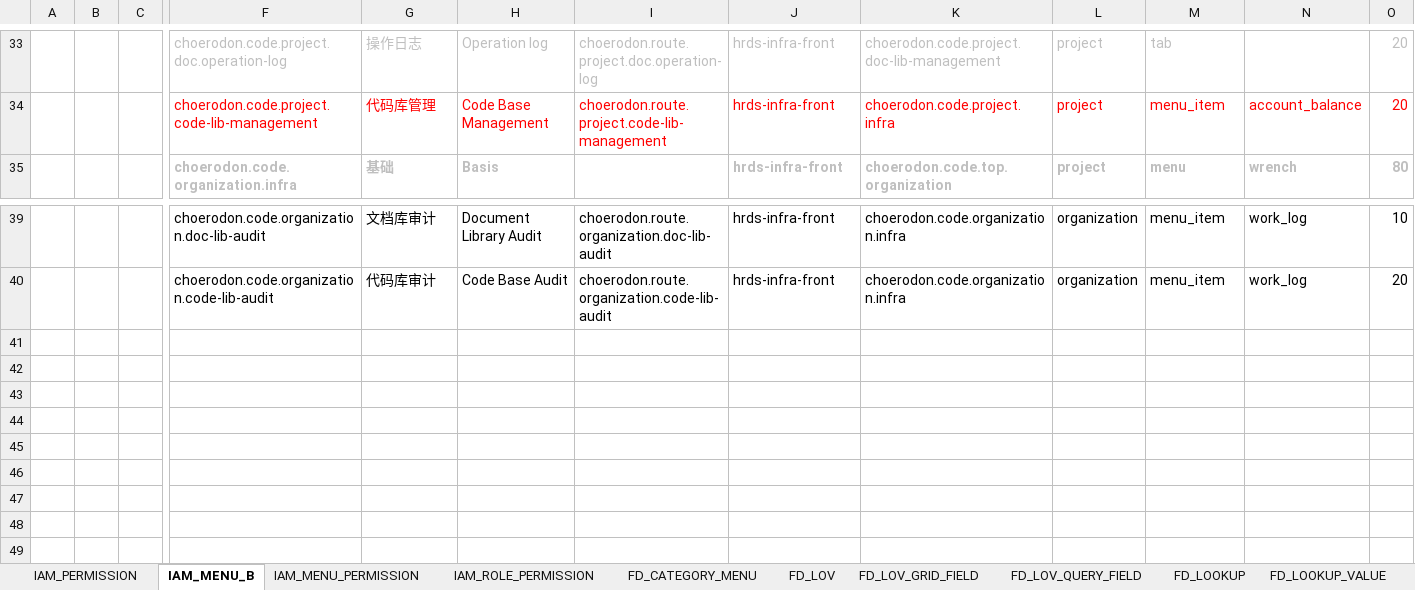
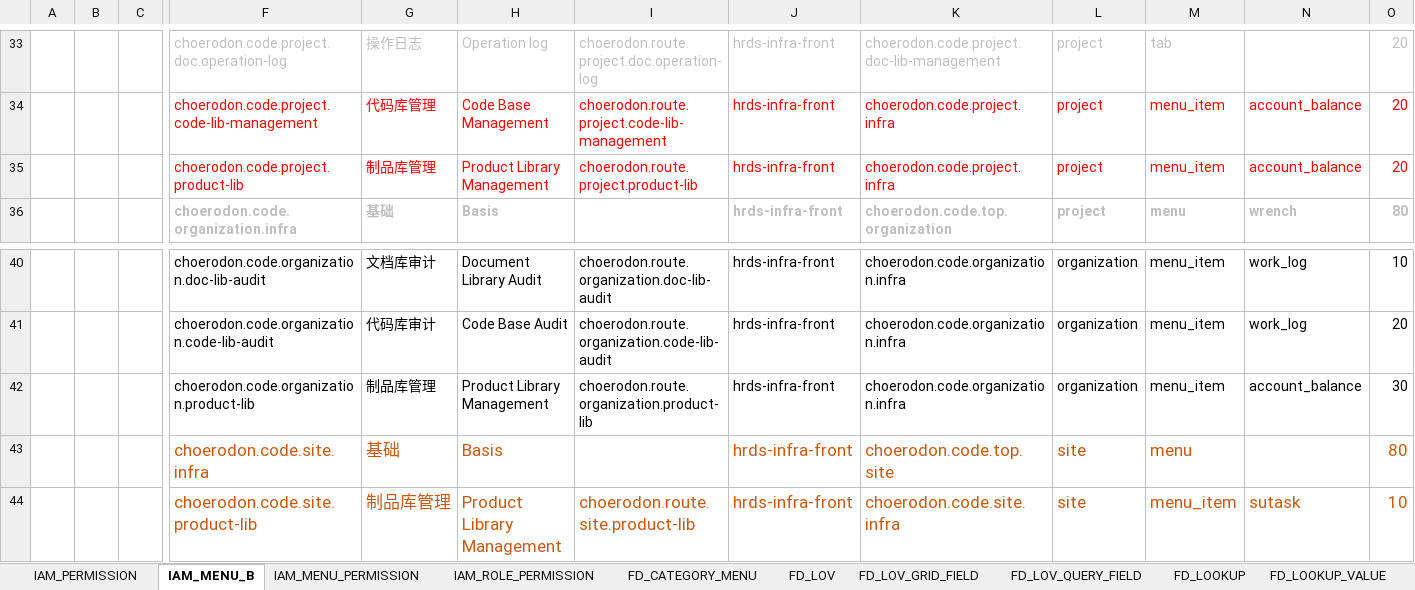
Before and after one commit to open-hand/code-repo-service, an Excel workbook: src/main/resources/script/meta/micro-service-init-data.xlsx, sheet IAM_MENU_B, drawn as a sheet; only a part is shown, gaps mark what is left out; values as stored, in another font and other column widths than the file's, no borders; rows hold the shown columns only; the diff names each change by its address in the sheet, - before the commit and + after, or states it on an @@ line.

```diff
--- a/src/main/resources/script/meta/micro-service-init-data.xlsx (sheet IAM_MENU_B)
+++ b/src/main/resources/script/meta/micro-service-init-data.xlsx (sheet IAM_MENU_B)
+row 35:  |  |  | choerodon.code.project.product-lib | 制品库管理 | Product Library Management | choerodon.route.project.product-lib | hrds-infra-front | choerodon.code.project.infra | project | menu_item | account_balance | 20
+row 42:  |  |  | choerodon.code.organization.product-lib | 制品库管理 | Product Library Management | choerodon.route.organization.product-lib | hrds-infra-front | choerodon.code.organization.infra | organization | menu_item | account_balance | 30
+row 43:  |  |  | choerodon.code.site.infra | 基础 | Basis |  | hrds-infra-front | choerodon.code.top.site | site | menu |  | 80
+row 44:  |  |  | choerodon.code.site.product-lib | 制品库管理 | Product Library Management | choerodon.route.site.product-lib | hrds-infra-front | choerodon.code.site.infra | site | menu_item | sutask | 10
```
Also changed, not shown: sheet IAM_PERMISSION, sheet FD_CATEGORY_MENU, sheet IAM_ROLE_PERMISSION.
